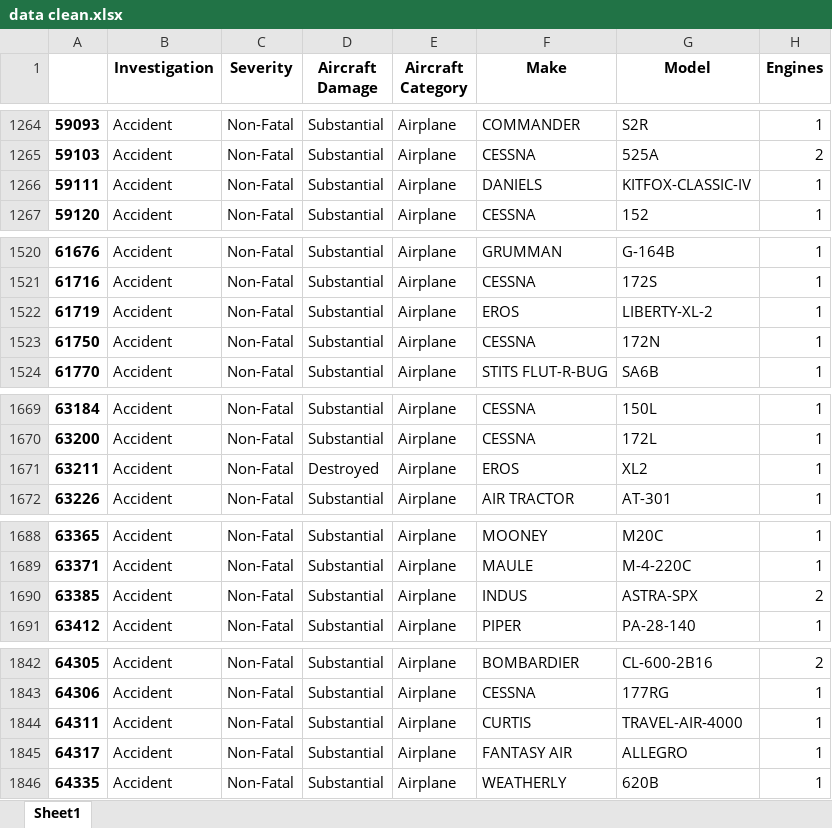
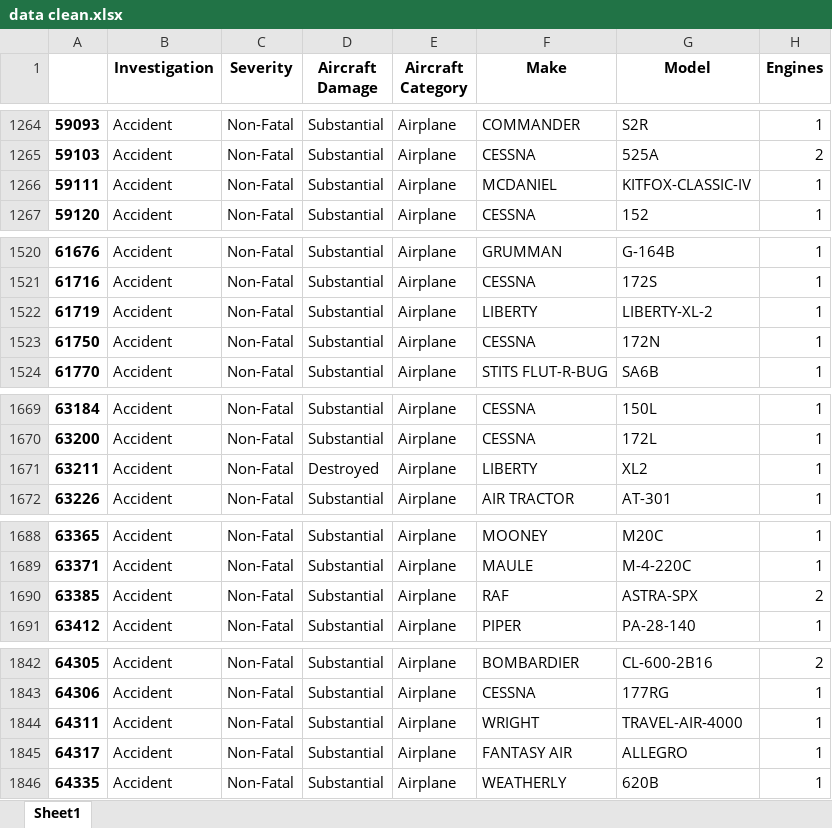
Before and after one commit to TheRawMonk/Aviation-Business-Analysis, an Excel workbook: data/data clean.xlsx, sheet Sheet1, drawn as a sheet; only a part is shown, gaps mark what is left out; values as stored, in another font and other column widths than the file's, no borders; the diff covers the shown part only; the diff names each change by its address in the sheet, - before the commit and + after, or states it on an @@ line.

```diff
--- a/data/data clean.xlsx (sheet Sheet1)
+++ b/data/data clean.xlsx (sheet Sheet1)
-F1266 (Make): DANIELS
+F1266 (Make): MCDANIEL
-F1522 (Make): EROS
+F1522 (Make): LIBERTY
-F1671 (Make): EROS
+F1671 (Make): LIBERTY
-F1690 (Make): INDUS
+F1690 (Make): RAF
-F1844 (Make): CURTIS
+F1844 (Make): WRIGHT
```
Also changed, not shown: 24 edited cells elsewhere in this sheet, data/damage percentages.xlsx, 14 other files.
